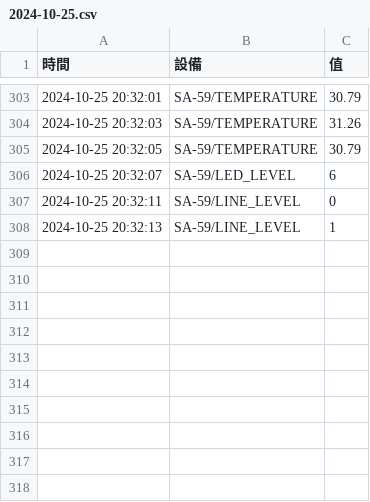
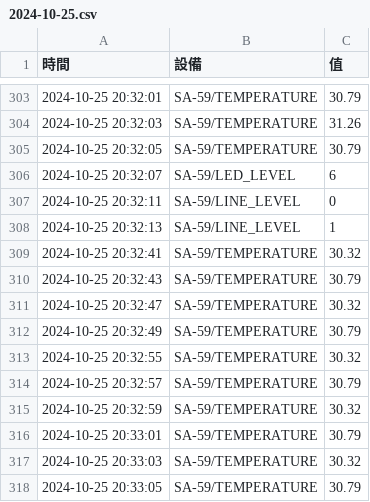
Before and after one commit to U120471683/PICO-WH, a CSV file: pico/MQTT/project2/lesson15/computer/data/2024-10-25.csv, drawn as a sheet; only a part is shown, gaps mark what is left out; the diff names each change by its address in the sheet, - before the commit and + after, or states it on an @@ line.

```diff
--- a/pico/MQTT/project2/lesson15/computer/data/2024-10-25.csv
+++ b/pico/MQTT/project2/lesson15/computer/data/2024-10-25.csv
+row 309: 2024-10-25 20:32:41 | SA-59/TEMPERATURE | 30.32
+row 310: 2024-10-25 20:32:43 | SA-59/TEMPERATURE | 30.79
+row 311: 2024-10-25 20:32:47 | SA-59/TEMPERATURE | 30.32
+row 312: 2024-10-25 20:32:49 | SA-59/TEMPERATURE | 30.79
+row 313: 2024-10-25 20:32:55 | SA-59/TEMPERATURE | 30.32
+row 314: 2024-10-25 20:32:57 | SA-59/TEMPERATURE | 30.79
+row 315: 2024-10-25 20:32:59 | SA-59/TEMPERATURE | 30.32
+row 316: 2024-10-25 20:33:01 | SA-59/TEMPERATURE | 30.79
+row 317: 2024-10-25 20:33:03 | SA-59/TEMPERATURE | 30.32
+row 318: 2024-10-25 20:33:05 | SA-59/TEMPERATURE | 30.79
```
Also changed, not shown: 1 other file.
